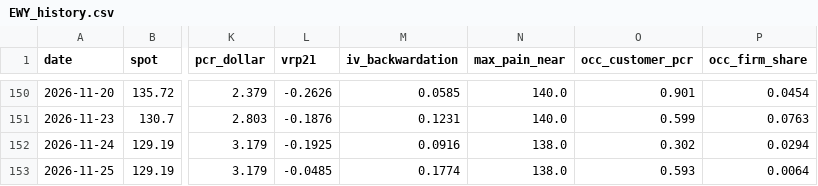
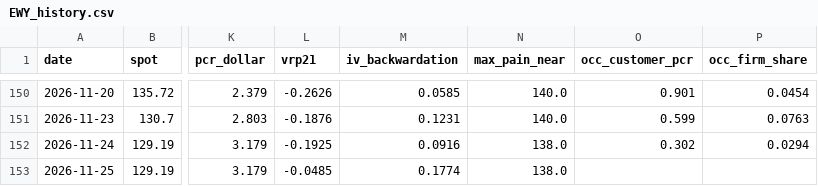
Before and after one commit to dsh0920-sys/Repository-name-options-dashboard, a CSV file: data/history/EWY_history.csv, drawn as a sheet; only a part is shown, gaps mark what is left out; the diff names each change by its address in the sheet, - before the commit and + after, or states it on an @@ line.

```diff
--- a/data/history/EWY_history.csv
+++ b/data/history/EWY_history.csv
-O153 (occ_customer_pcr): 0.593
+O153 (occ_customer_pcr): (empty)
-P153 (occ_firm_share): 0.0064
+P153 (occ_firm_share): (empty)
```
Also changed, not shown: data/history/IREN_history.csv, data/history/NVDA_history.csv, 47 other files.
